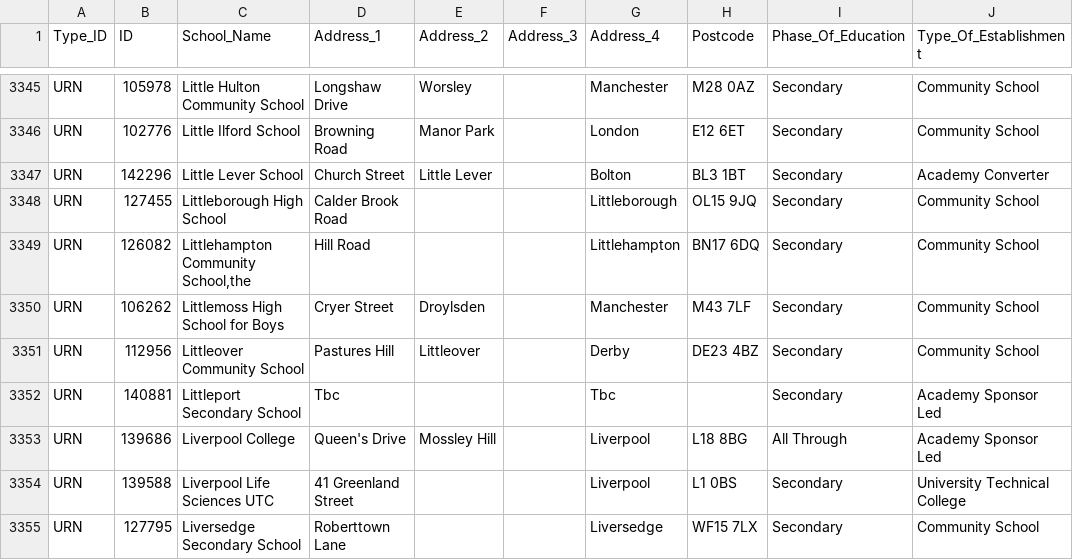
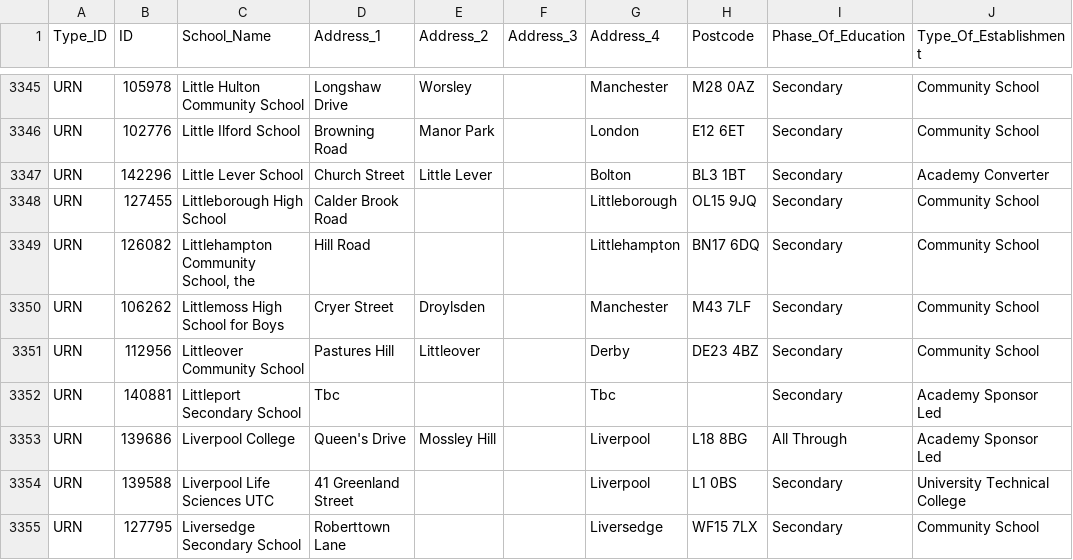
Before and after one commit to hmrc/fset-faststream, a CSV file: conf/UK_schools_data_v2.csv, drawn as a sheet; only a part is shown, gaps mark what is left out.

```diff
--- a/conf/UK_schools_data_v2.csv
+++ b/conf/UK_schools_data_v2.csv
@@ -3348,3 +3348,3 @@ URN,142296,Little Lever School,Church Street,Little Lever,,Bolton,BL3 1BT,Second
 URN,127455,Littleborough High School,Calder Brook Road,,,Littleborough,OL15 9JQ,Secondary,Community School
-URN,126082,"Littlehampton Community School,the",Hill Road,,,Littlehampton,BN17 6DQ,Secondary,Community School
+URN,126082,"Littlehampton Community School, the",Hill Road,,,Littlehampton,BN17 6DQ,Secondary,Community School
 URN,106262,Littlemoss High School for Boys,Cryer Street,Droylsden,,Manchester,M43 7LF,Secondary,Community School
```
Also changed, not shown: 3 other files.
